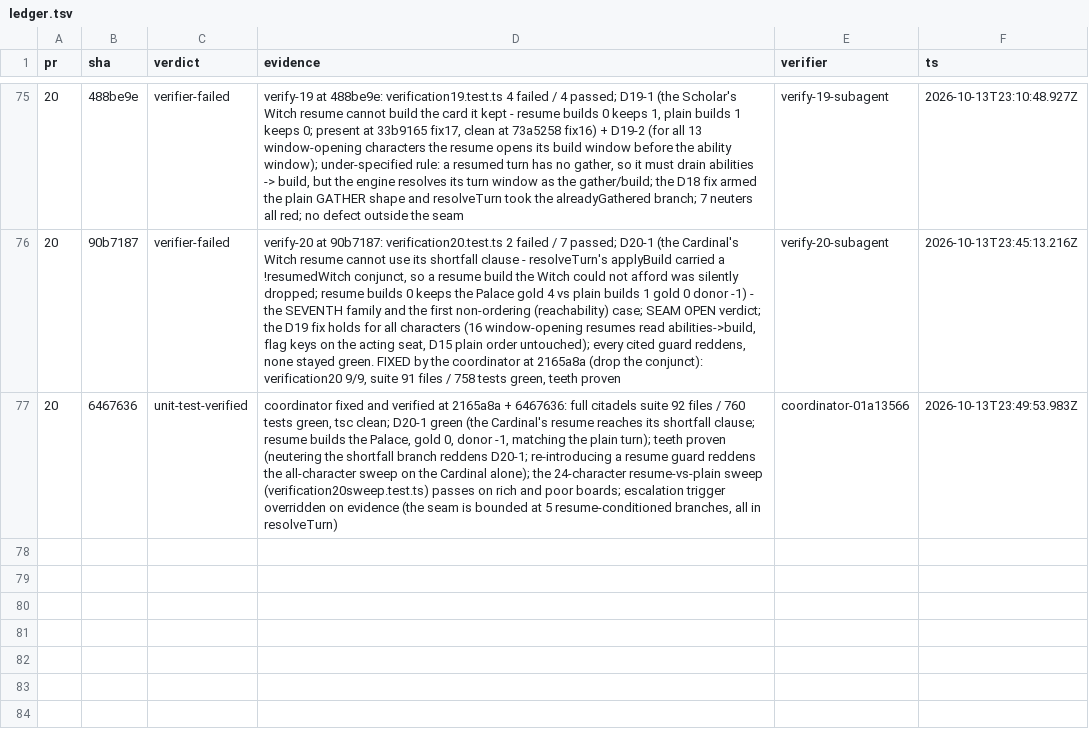
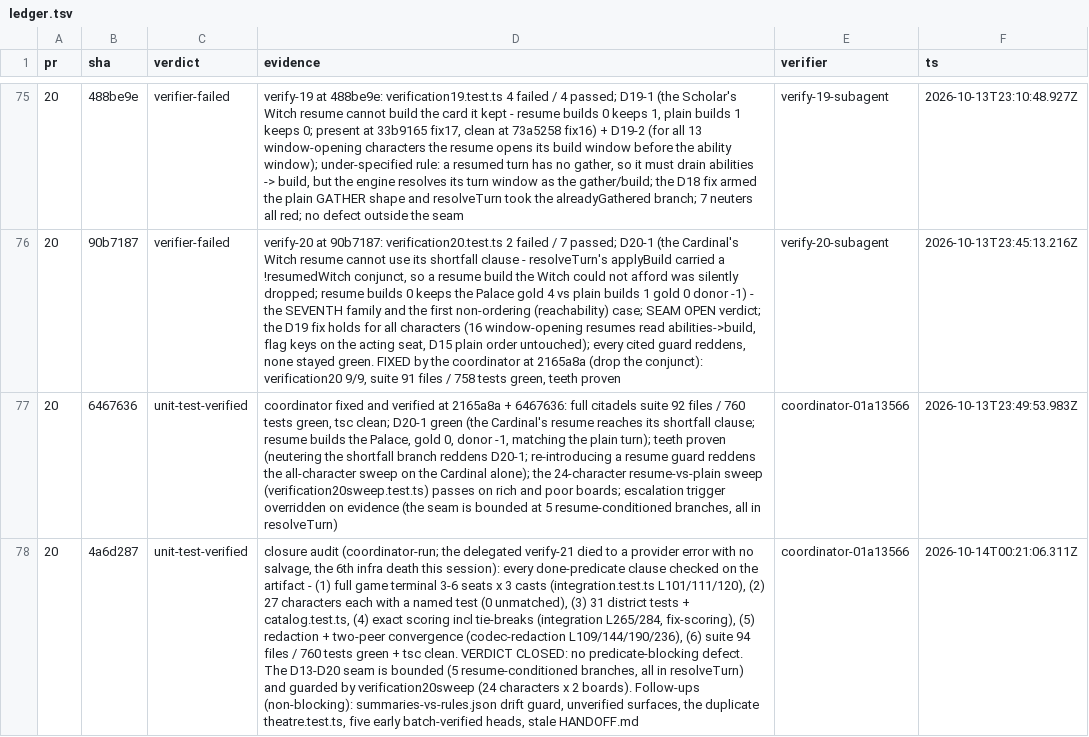
Before and after one commit to falentio/boardgame, a TSV file: orchestrate/citadels/ledger.tsv, drawn as a sheet; only a part is shown, gaps mark what is left out; the diff names each change by its address in the sheet, - before the commit and + after, or states it on an @@ line.

Commit message:
chore(citadels): close the program - verdict CLOSED, all units reconciled to terminal

```diff
--- a/orchestrate/citadels/ledger.tsv
+++ b/orchestrate/citadels/ledger.tsv
+row 78: 20 | 4a6d287 | unit-test-verified | closure audit (coordinator-run; the delegated verify-21 died to a provider error with no salvage, the 6th infra death this session): every done-predicate clause checked on the artifact - (1) full game terminal 3-6 seats x 3 casts (integration.test.ts L101/111/120), (2) 27 characters each with a named test (0 unmatched), (3) 31 district tests + catalog.test.ts, (4) exact scoring incl tie-breaks (integration L265/284, fix-scoring), (5) redaction + two-peer convergence (codec-redaction L109/144/190/236), (6) suite 94 files / 760 tests green + tsc clean. VERDICT CLOSED: no predicate-blocking defect. The D13-D20 seam is bounded (5 resume-conditioned branches, all in resolveTurn) and guarded by verification20sweep (24 characters x 2 boards). Follow-ups (non-blocking): summaries-vs-rules.json drift guard, unverified surfaces, the duplicate theatre.test.ts, five early batch-verified heads, stale HANDOFF.md | coordinator-01a13566 | 2026-10-14T00:21:06.311Z
```
Also changed, not shown: orchestrate/citadels/decisions.tsv, orchestrate/citadels/units.tsv, 3 other files.
